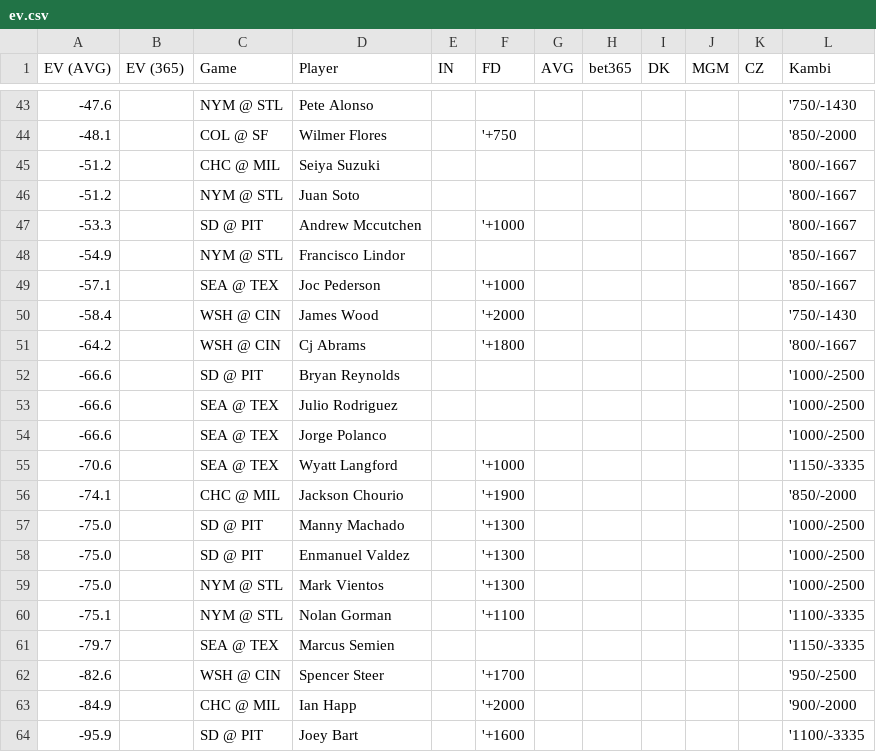
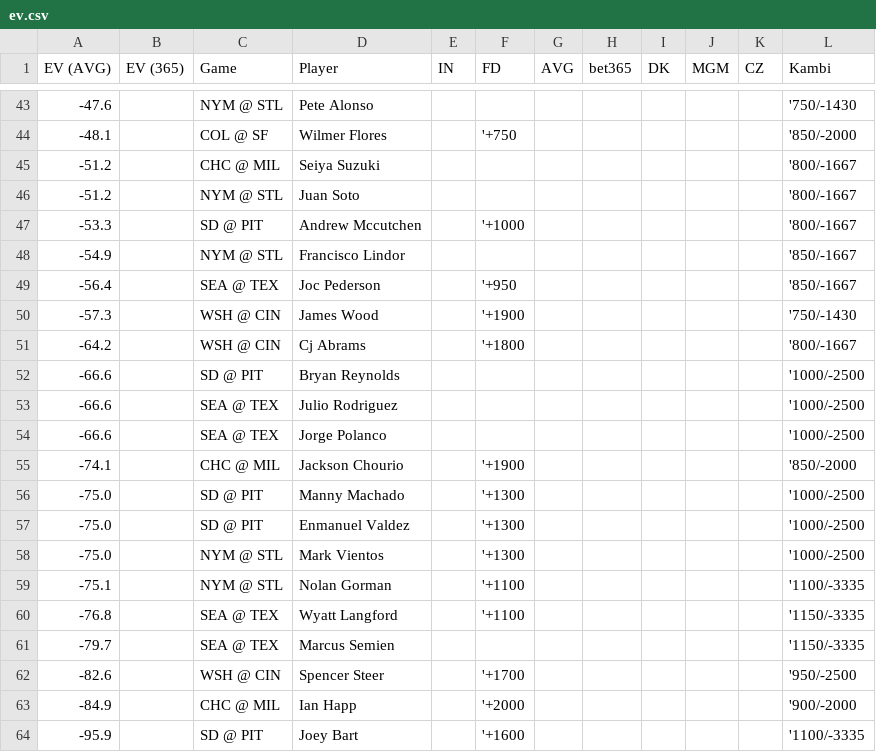
Before and after one commit to zhecht/lines, a CSV file: static/dingers/ev.csv, drawn as a sheet; only a part is shown, gaps mark what is left out.

```diff
--- a/static/dingers/ev.csv
+++ b/static/dingers/ev.csv
@@ -48,4 +48,4 @@ EV (AVG)	EV (365)	Game	Player	IN	FD	AVG	bet365	DK	MGM	CZ	Kambi
 -54.9		NYM @ STL	Francisco Lindor								'850/-1667
--57.1		SEA @ TEX	Joc Pederson		'+1000						'850/-1667
--58.4		WSH @ CIN	James Wood		'+2000						'750/-1430
+-56.4		SEA @ TEX	Joc Pederson		'+950						'850/-1667
+-57.3		WSH @ CIN	James Wood		'+1900						'750/-1430
 -64.2		WSH @ CIN	Cj Abrams		'+1800						'800/-1667
@@ -54,3 +54,2 @@ EV (AVG)	EV (365)	Game	Player	IN	FD	AVG	bet365	DK	MGM	CZ	Kambi
 -66.6		SEA @ TEX	Jorge Polanco								'1000/-2500
--70.6		SEA @ TEX	Wyatt Langford		'+1000						'1150/-3335
 -74.1		CHC @ MIL	Jackson Chourio		'+1900						'850/-2000
@@ -60,2 +59,3 @@ EV (AVG)	EV (365)	Game	Player	IN	FD	AVG	bet365	DK	MGM	CZ	Kambi
 -75.1		NYM @ STL	Nolan Gorman		'+1100						'1100/-3335
+-76.8		SEA @ TEX	Wyatt Langford		'+1100						'1150/-3335
 -79.7		SEA @ TEX	Marcus Semien								'1150/-3335
```
Also changed, not shown: 11 other files.
